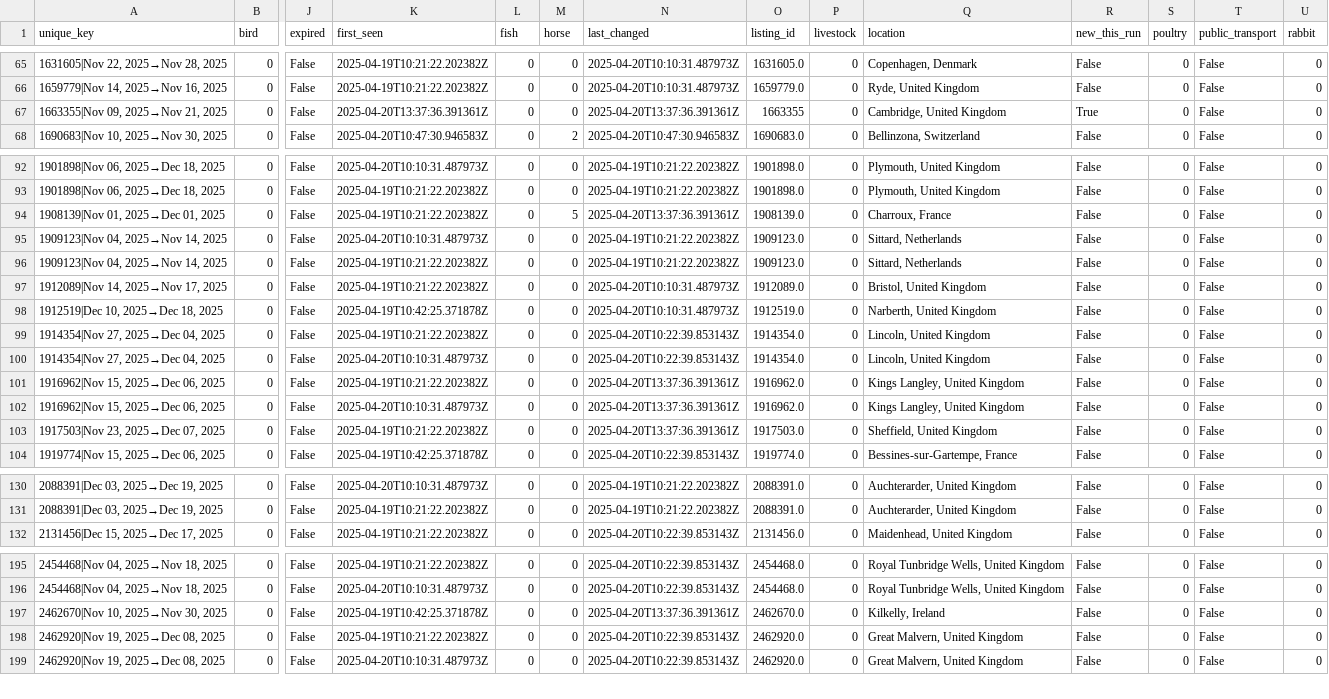
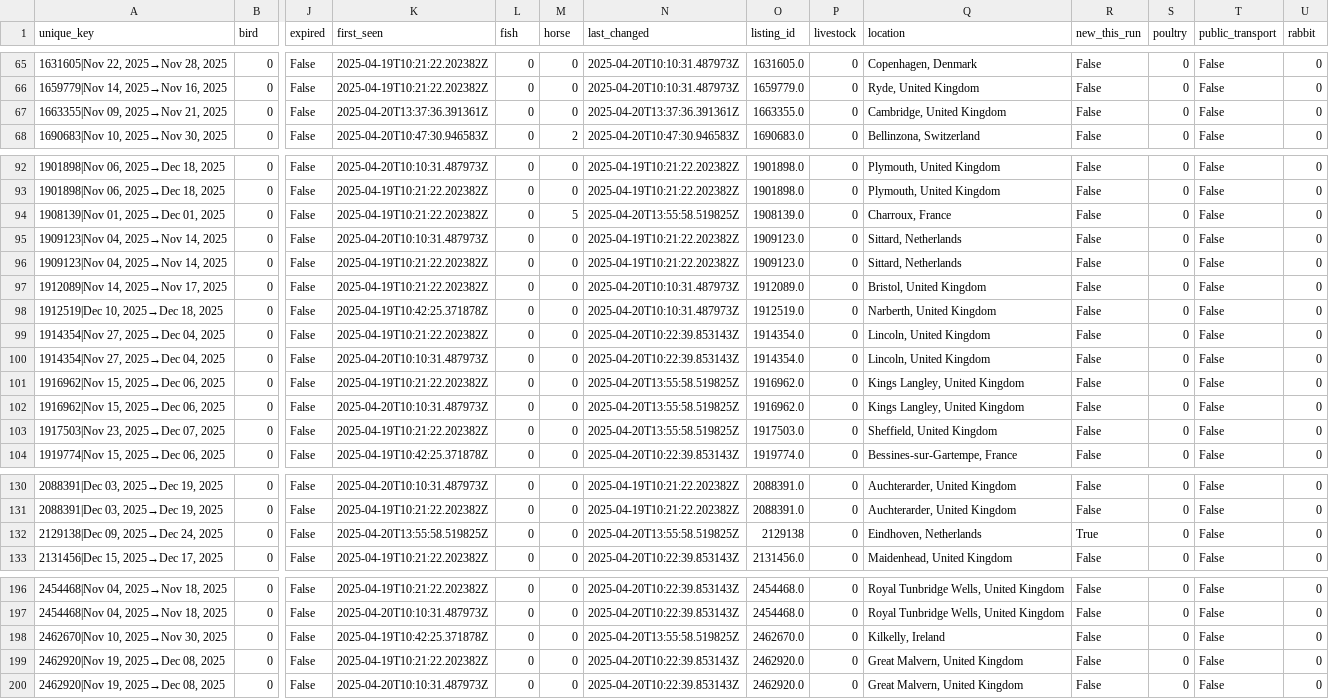
Before and after one commit to Owen-Graham/TrustHouseSittersAlerts, a CSV file: sits.csv, drawn as a sheet; only a part is shown, gaps mark what is left out; addresses are those after the commit; rows hold the shown columns only; the diff names each change by its address in the sheet, - before the commit and + after, or states it on an @@ line.

```diff
--- a/sits.csv
+++ b/sits.csv
-O67 (listing_id): 1663355
+O67 (listing_id): 1663355.0
-R67 (new_this_run): True
+R67 (new_this_run): False
-N94 (last_changed): 2025-04-20T13:37:36.391361Z
+N94 (last_changed): 2025-04-20T13:55:58.519825Z
-N101:N103 (last_changed): 2025-04-20T13:37:36.391361Z
+N101:N103 (last_changed): 2025-04-20T13:55:58.519825Z
+row 132: 2129138|Dec 09, 2025→Dec 24, 2025 | 0 | False | 2025-04-20T13:55:58.519825Z | 0 | 0 | 2025-04-20T13:55:58.519825Z | 2129138 | 0 | Eindhoven, Netherlands | True | 0 | False | 0
-N198 (last_changed): 2025-04-20T13:37:36.391361Z
+N198 (last_changed): 2025-04-20T13:55:58.519825Z
```
Also changed, not shown: 1 other file.
